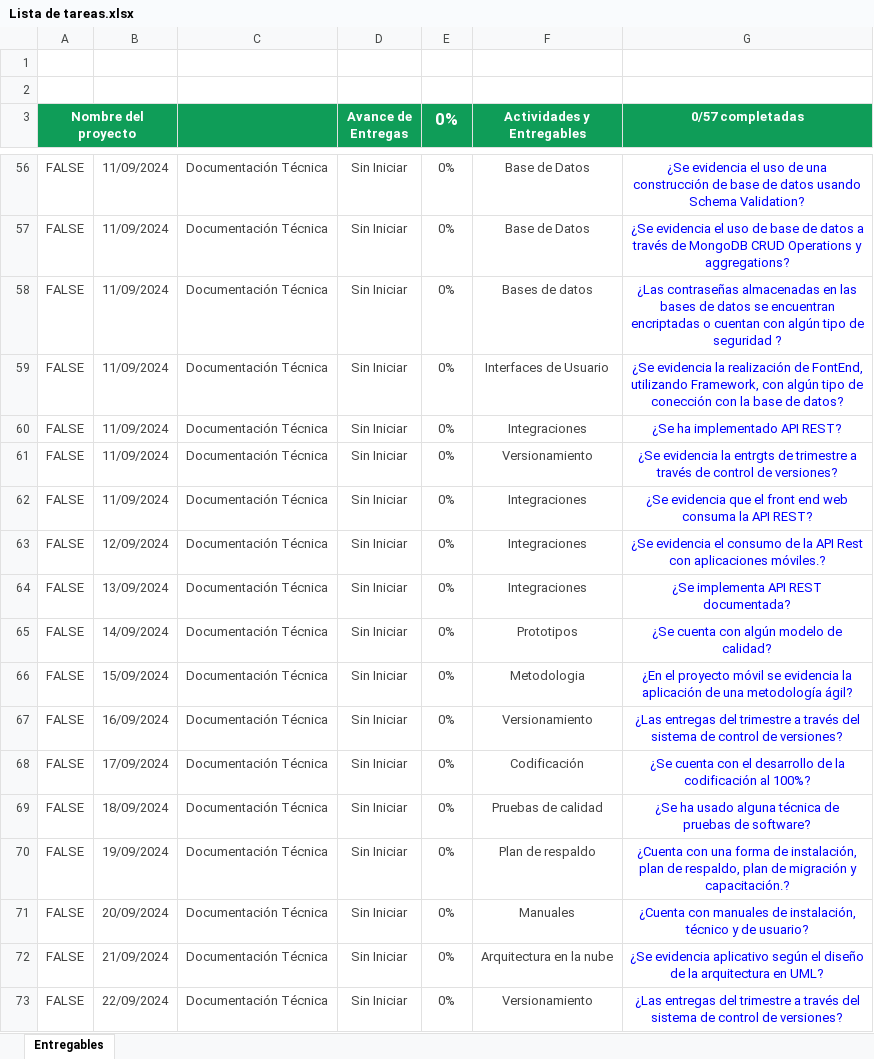
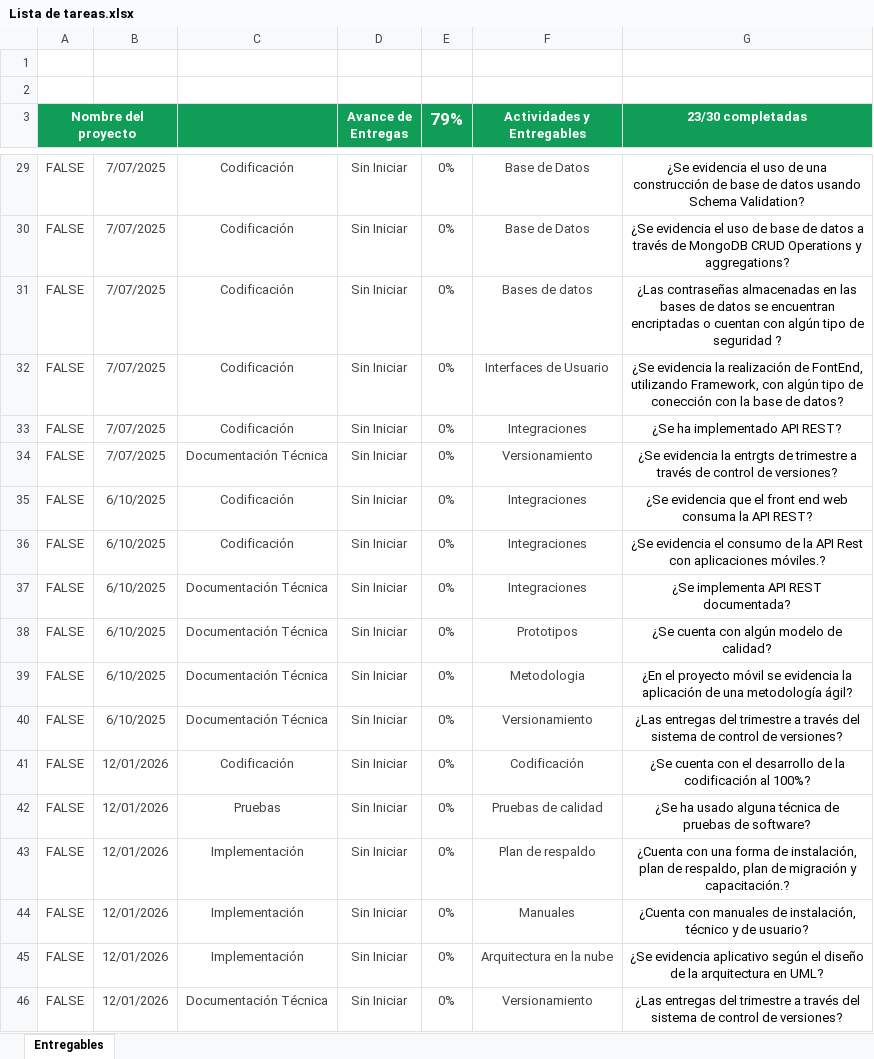
Before and after one commit to GRHsolutions/grh_solutions, an Excel workbook: Documentacion/Segundo Trimestre/Lista de tareas.xlsx, sheet Entregables, drawn as a sheet; only a part is shown, gaps mark what is left out; values as stored, in another font and other column widths than the file's, no borders; charts and pictures and conditional formats not drawn; addresses are those after the commit; the diff covers the shown part only; the diff names each change by its address in the sheet, - before the commit and + after, or states it on an @@ line.

```diff
--- a/Documentacion/Segundo Trimestre/Lista de tareas.xlsx (sheet Entregables)
+++ b/Documentacion/Segundo Trimestre/Lista de tareas.xlsx (sheet Entregables)
-E3: 0%
+E3: 79%
-G3: 0/57 completadas
+G3: 23/30 completadas
-B29:B34: 11/09/2024
+B29:B34: 7/07/2025
-C29:C33: Documentación Técnica
+C29:C33: Codificación
-G29:G46 text colour: #0000FF
+G29:G46 text colour: black
-B35: 11/09/2024
+B35: 6/10/2025
-C35:C36: Documentación Técnica
+C35:C36: Codificación
-B36: 12/09/2024
+B36: 6/10/2025
-B37: 13/09/2024
+B37: 6/10/2025
-B38: 14/09/2024
+B38: 6/10/2025
-B39: 15/09/2024
+B39: 6/10/2025
-B40: 16/09/2024
+B40: 6/10/2025
-B41: 17/09/2024
+B41: 12/01/2026
-C41: Documentación Técnica
+C41: Codificación
-B42: 18/09/2024
+B42: 12/01/2026
-C42: Documentación Técnica
+C42: Pruebas
-B43: 19/09/2024
+B43: 12/01/2026
-C43:C45: Documentación Técnica
+C43:C45: Implementación
-B44: 20/09/2024
+B44: 12/01/2026
-B45: 21/09/2024
+B45: 12/01/2026
-B46: 22/09/2024
+B46: 12/01/2026
```
Also changed, not shown: 23 added rows and 50 removed rows elsewhere in this sheet, Documentacion/Segundo Trimestre/Check List.xlsx, Documentacion/Segundo Trimestre/Presupuesto anual.xlsx, 11 other files.
